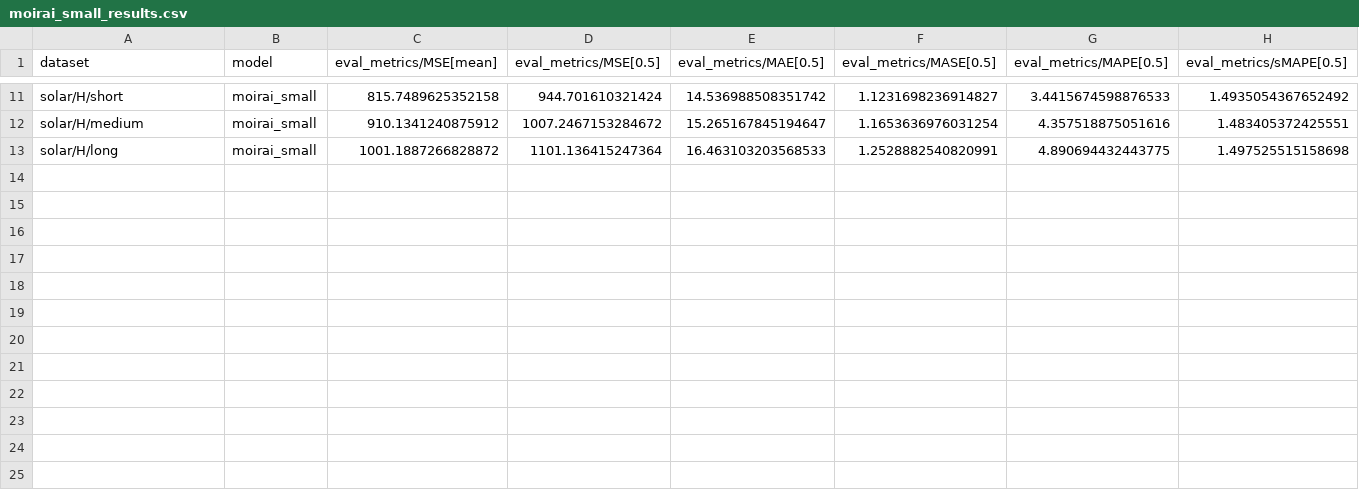
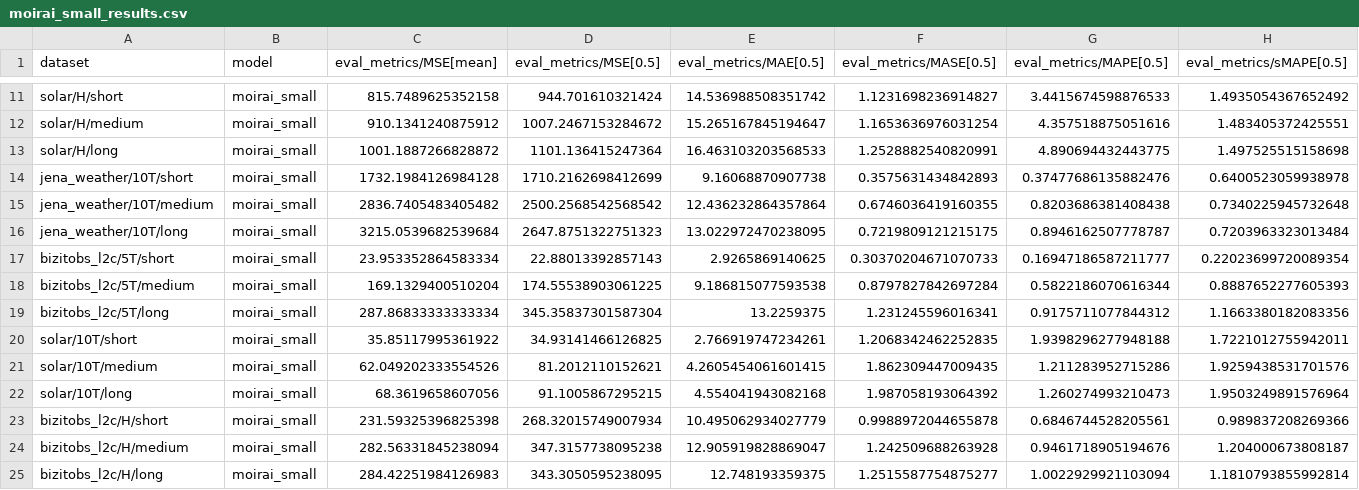
Before and after one commit to GiuliaGhisolfi/TSFM-ZeroShotEval, a CSV file: results/moirai/moirai_small_results.csv, drawn as a sheet; only a part is shown, gaps mark what is left out; rows hold the shown columns only; the diff names each change by its address in the sheet, - before the commit and + after, or states it on an @@ line.

Commit message:
moirai small results

```diff
--- a/results/moirai/moirai_small_results.csv
+++ b/results/moirai/moirai_small_results.csv
+row 14: jena_weather/10T/short | moirai_small | 1732.1984126984128 | 1710.2162698412699 | 9.16068870907738 | 0.3575631434842893 | 0.37477686135882476 | 0.6400523059938978
+row 15: jena_weather/10T/medium | moirai_small | 2836.7405483405482 | 2500.2568542568542 | 12.436232864357864 | 0.6746036419160355 | 0.8203686381408438 | 0.7340225945732648
+row 16: jena_weather/10T/long | moirai_small | 3215.0539682539684 | 2647.8751322751323 | 13.022972470238095 | 0.7219809121215175 | 0.8946162507778787 | 0.7203963323013484
+row 17: bizitobs_l2c/5T/short | moirai_small | 23.953352864583334 | 22.88013392857143 | 2.9265869140625 | 0.30370204671070733 | 0.16947186587211777 | 0.22023699720089354
+row 18: bizitobs_l2c/5T/medium | moirai_small | 169.1329400510204 | 174.55538903061225 | 9.186815077593538 | 0.8797827842697284 | 0.5822186070616344 | 0.8887652277605393
+row 19: bizitobs_l2c/5T/long | moirai_small | 287.86833333333334 | 345.35837301587304 | 13.2259375 | 1.231245596016341 | 0.9175711077844312 | 1.1663380182083356
+row 20: solar/10T/short | moirai_small | 35.85117995361922 | 34.93141466126825 | 2.766919747234261 | 1.2068342462252835 | 1.9398296277948188 | 1.7221012755942011
+row 21: solar/10T/medium | moirai_small | 62.049202333554526 | 81.2012110152621 | 4.2605454061601415 | 1.862309447009435 | 1.211283952715286 | 1.9259438531701576
+row 22: solar/10T/long | moirai_small | 68.3619658607056 | 91.1005867295215 | 4.554041943082168 | 1.987058193064392 | 1.260274993210473 | 1.9503249891576964
+row 23: bizitobs_l2c/H/short | moirai_small | 231.59325396825398 | 268.32015749007934 | 10.495062934027779 | 0.9988972044655878 | 0.6846744528205561 | 0.989837208269366
+row 24: bizitobs_l2c/H/medium | moirai_small | 282.56331845238094 | 347.3157738095238 | 12.905919828869047 | 1.242509688263928 | 0.9461718905194676 | 1.204000673808187
+row 25: bizitobs_l2c/H/long | moirai_small | 284.42251984126983 | 343.3050595238095 | 12.748193359375 | 1.2515587754875277 | 1.0022929921103094 | 1.1810793855992814
```
